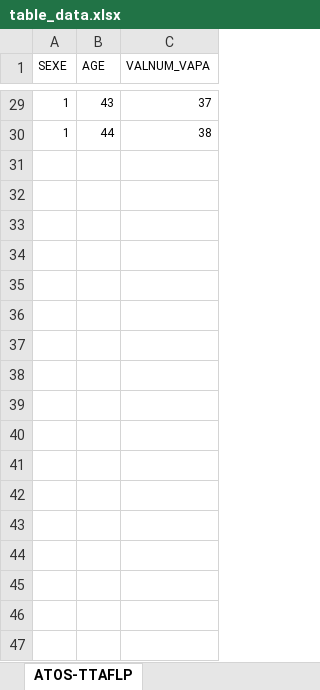
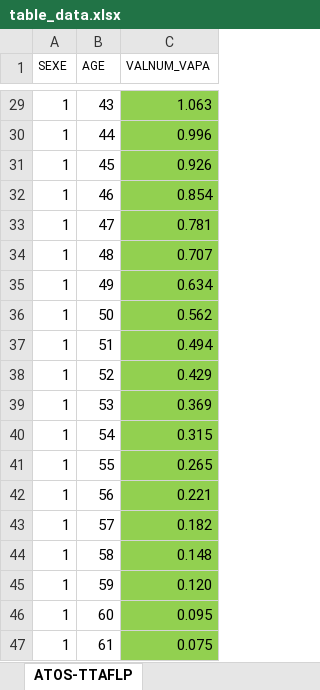
Before and after one commit to waldorivier/study_1, an Excel workbook: Courses/Courses/poc_projects/table_data.xlsx, sheet ATOS-TTAFLP, drawn as a sheet; only a part is shown, gaps mark what is left out; values as stored, in another font and other column widths than the file's, no borders; the diff covers the shown part only; the diff names each change by its address in the sheet, - before the commit and + after, or states it on an @@ line.

```diff
--- a/Courses/Courses/poc_projects/table_data.xlsx (sheet ATOS-TTAFLP)
+++ b/Courses/Courses/poc_projects/table_data.xlsx (sheet ATOS-TTAFLP)
@@ A29:C30 text size: larger @@
-C29:C30 fill: none
+C29:C30 fill: #92D050
-C29 (VALNUM_VAPA): 37
+C29 (VALNUM_VAPA): 1.063
-C30 (VALNUM_VAPA): 38
+C30 (VALNUM_VAPA): 0.996
+row 31: 1 | 45 | 0.926
+row 32: 1 | 46 | 0.854
+row 33: 1 | 47 | 0.781
+row 34: 1 | 48 | 0.707
+row 35: 1 | 49 | 0.634
+row 36: 1 | 50 | 0.562
+row 37: 1 | 51 | 0.494
+row 38: 1 | 52 | 0.429
+row 39: 1 | 53 | 0.369
+row 40: 1 | 54 | 0.315
+row 41: 1 | 55 | 0.265
+row 42: 1 | 56 | 0.221
+row 43: 1 | 57 | 0.182
+row 44: 1 | 58 | 0.148
+row 45: 1 | 59 | 0.120
+row 46: 1 | 60 | 0.095
+row 47: 1 | 61 | 0.075
```
Also changed, not shown: 154 added rows, 1 removed row, 26 edited cells and cell formats elsewhere in this sheet, 3 other files.
